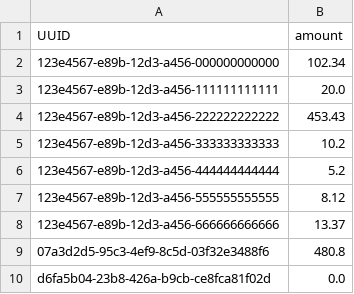
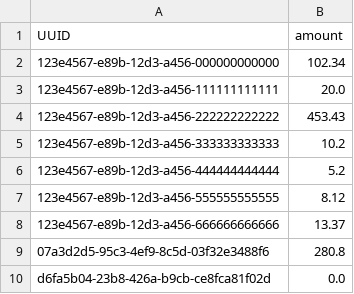
Before and after one commit to JanPfenning/AdvancedSoftwareEngineeringSplit, a CSV file: mock_Data/Accounts.csv, drawn as a sheet.

```diff
--- a/mock_Data/Accounts.csv
+++ b/mock_Data/Accounts.csv
@@ -8,3 +8,3 @@ UUID;amount
 123e4567-e89b-12d3-a456-666666666666;13.37
-07a3d2d5-95c3-4ef9-8c5d-03f32e3488f6;480.8
+07a3d2d5-95c3-4ef9-8c5d-03f32e3488f6;280.8
 d6fa5b04-23b8-426a-b9cb-ce8fca81f02d;0.0
```
Also changed, not shown: mock_Data/Invoices.csv, mock_Data/Moneypools.csv, 3 other files.
